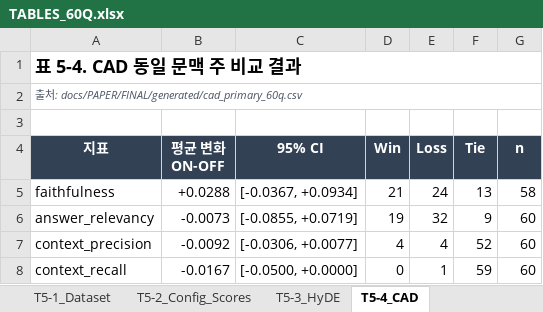
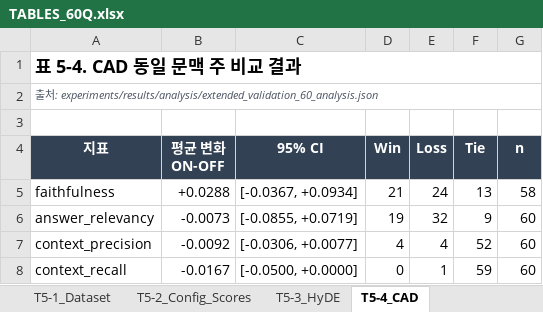
Before and after one commit to LxNx-Hn/M_RAG, an Excel workbook: FINALDOCS/TABLES/TABLES_60Q.xlsx, sheet T5-4_CAD, drawn as a sheet; values as stored, in another font and other column widths than the file's, no borders; table styles not drawn; the diff names each change by its address in the sheet, - before the commit and + after, or states it on an @@ line.

Commit message:
docs(thesis): repair final package validation

```diff
--- a/FINALDOCS/TABLES/TABLES_60Q.xlsx (sheet T5-4_CAD)
+++ b/FINALDOCS/TABLES/TABLES_60Q.xlsx (sheet T5-4_CAD)
-A2 (지표): …처: docs/PAPER/FINAL/generated/cad_primary_60q.csv
+A2 (지표): …처: experiments/results/analysis/extended_validation_60_analysis.json
```
Also changed, not shown: sheet T5-3_HyDE, sheet T4-3_Runtime, sheet T2-1_Related_Work, sheet T5-5_SCD_Config, sheet T5-2_Config_Scores, sheet Appendix_Paper, 1 more sheet, 7 other files.
